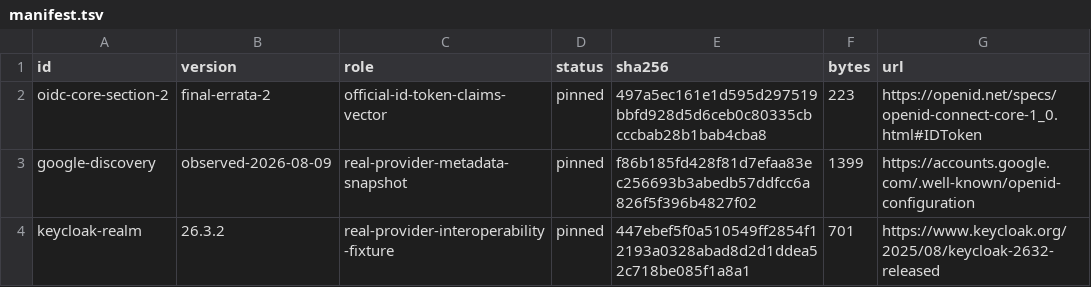
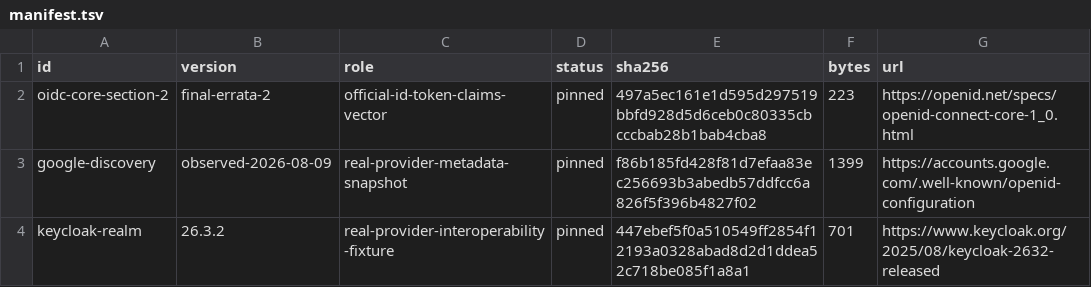
Before and after one commit to faustbrian/go-authentication, a TSV file: oidc/specification/manifest.tsv, drawn as a sheet.

```diff
--- a/oidc/specification/manifest.tsv
+++ b/oidc/specification/manifest.tsv
@@ -1,3 +1,3 @@
 id	version	role	status	sha256	bytes	url
-oidc-core-section-2	final-errata-2	official-id-token-claims-vector	pinned	497a5ec161e1d595d297519bbfd928d5d6ceb0c80335cbcccbab28b1bab4cba8	223	https://openid.net/specs/openid-connect-core-1_0.html#IDToken
+oidc-core-section-2	final-errata-2	official-id-token-claims-vector	pinned	497a5ec161e1d595d297519bbfd928d5d6ceb0c80335cbcccbab28b1bab4cba8	223	https://openid.net/specs/openid-connect-core-1_0.html
 google-discovery	observed-2026-08-09	real-provider-metadata-snapshot	pinned	f86b185fd428f81d7efaa83ec256693b3abedb57ddfcc6a826f5f396b4827f02	1399	https://accounts.google.com/.well-known/openid-configuration
```
Also changed, not shown: jwt/specification/manifest.tsv, specification/manifest.tsv, 32 other files.
